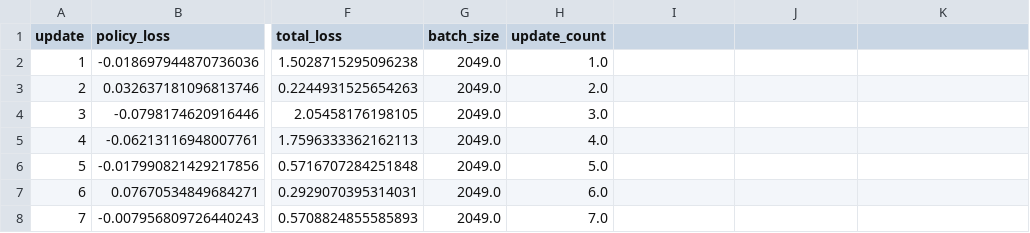
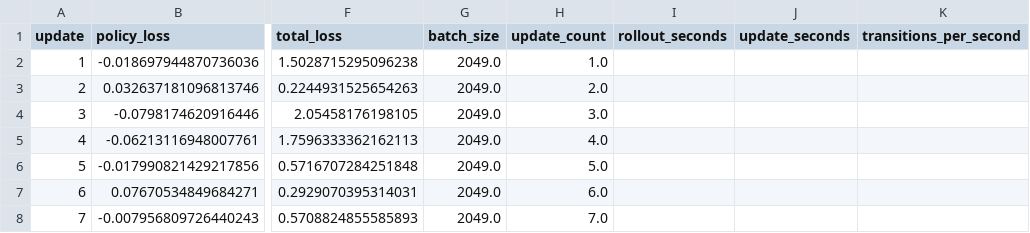
Before and after one commit to ALI-OUALA/agario-rl-experiment, a CSV file: logs/train_metrics.csv, drawn as a sheet; only a part is shown, gaps mark what is left out; the diff names each change by its address in the sheet, - before the commit and + after, or states it on an @@ line.

```diff
--- a/logs/train_metrics.csv
+++ b/logs/train_metrics.csv
-I1: (empty)
+I1: rollout_seconds
-J1: (empty)
+J1: update_seconds
-K1: (empty)
+K1: transitions_per_second
```
Also changed, not shown: 44 other files.
